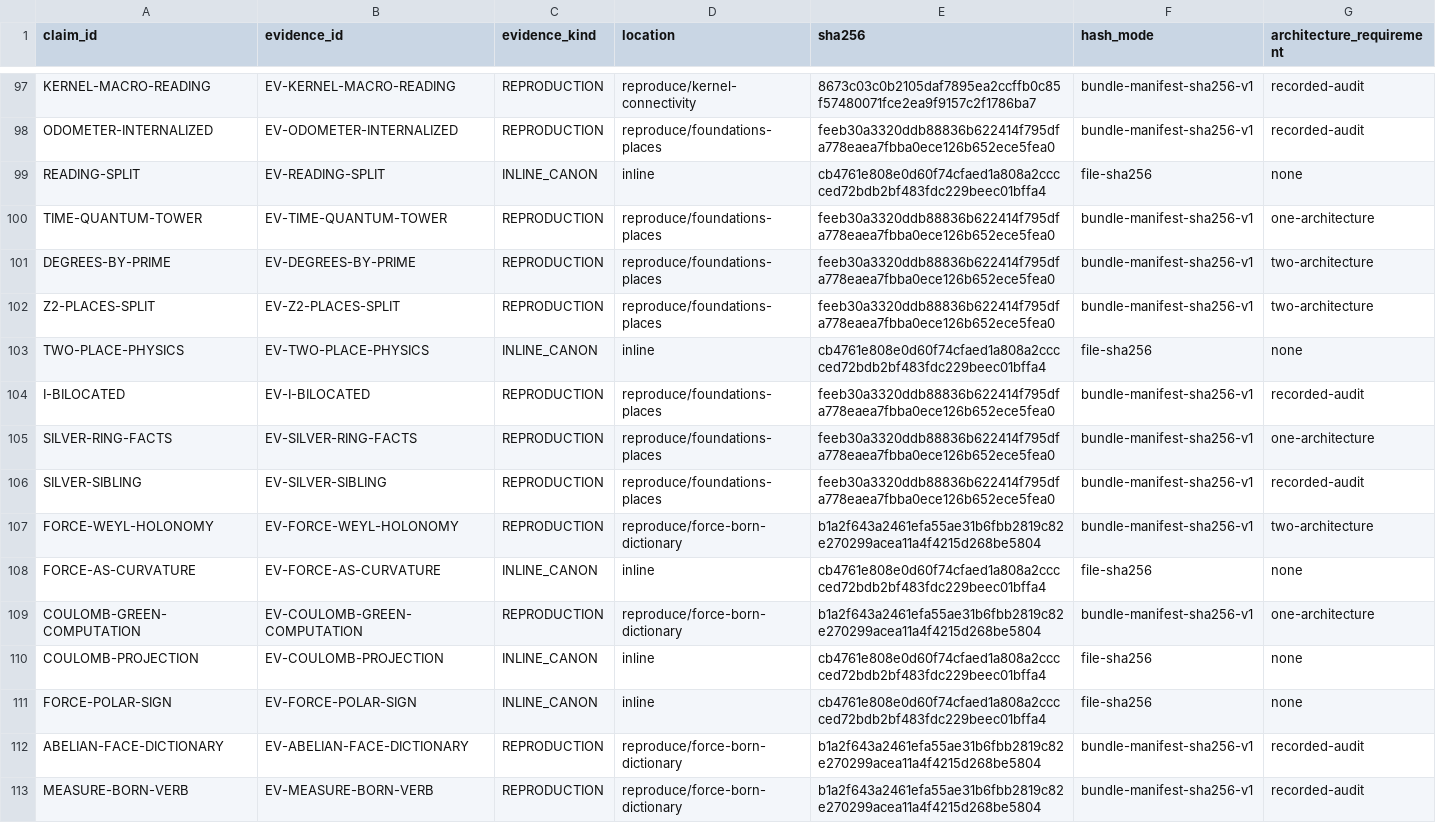
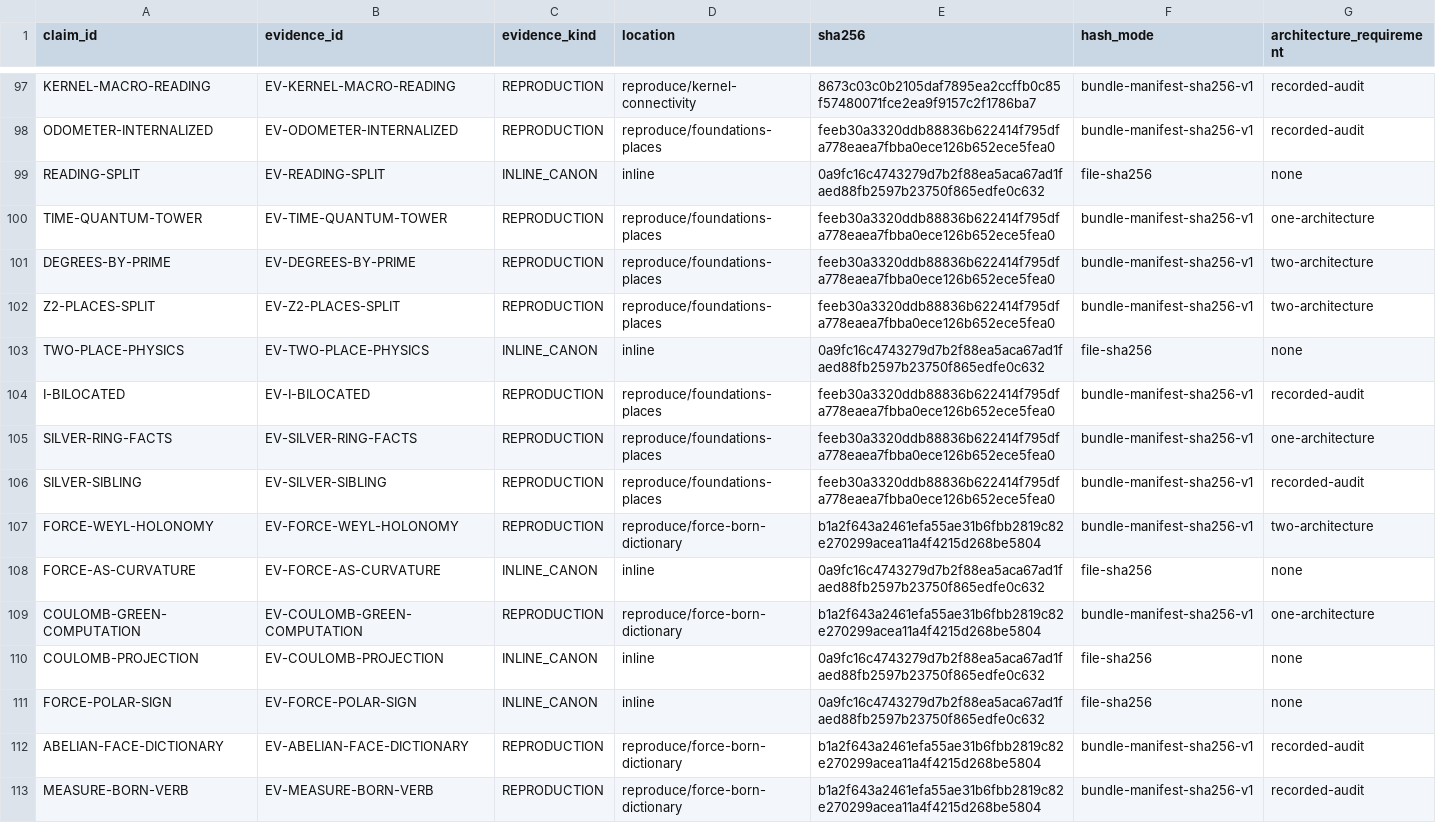
Before and after one commit to mathorn1973/twist-j, a TSV file: canon/EVIDENCE.tsv, drawn as a sheet; only a part is shown, gaps mark what is left out; the diff covers the shown part only.

Commit message:
Prepare release-form Canon v1 surface

```diff
--- a/canon/EVIDENCE.tsv
+++ b/canon/EVIDENCE.tsv
@@ -98,3 +98,3 @@ KERNEL-MACRO-READING	EV-KERNEL-MACRO-READING	REPRODUCTION	reproduce/kernel-conne
 ODOMETER-INTERNALIZED	EV-ODOMETER-INTERNALIZED	REPRODUCTION	reproduce/foundations-places	feeb30a3320ddb88836b622414f795dfa778eaea7fbba0ece126b652ece5fea0	bundle-manifest-sha256-v1	recorded-audit
-READING-SPLIT	EV-READING-SPLIT	INLINE_CANON	inline	cb4761e808e0d60f74cfaed1a808a2cccced72bdb2bf483fdc229beec01bffa4	file-sha256	none
+READING-SPLIT	EV-READING-SPLIT	INLINE_CANON	inline	0a9fc16c4743279d7b2f88ea5aca67ad1faed88fb2597b23750f865edfe0c632	file-sha256	none
 TIME-QUANTUM-TOWER	EV-TIME-QUANTUM-TOWER	REPRODUCTION	reproduce/foundations-places	feeb30a3320ddb88836b622414f795dfa778eaea7fbba0ece126b652ece5fea0	bundle-manifest-sha256-v1	one-architecture
@@ -102,3 +102,3 @@ DEGREES-BY-PRIME	EV-DEGREES-BY-PRIME	REPRODUCTION	reproduce/foundations-places	f
 Z2-PLACES-SPLIT	EV-Z2-PLACES-SPLIT	REPRODUCTION	reproduce/foundations-places	feeb30a3320ddb88836b622414f795dfa778eaea7fbba0ece126b652ece5fea0	bundle-manifest-sha256-v1	two-architecture
-TWO-PLACE-PHYSICS	EV-TWO-PLACE-PHYSICS	INLINE_CANON	inline	cb4761e808e0d60f74cfaed1a808a2cccced72bdb2bf483fdc229beec01bffa4	file-sha256	none
+TWO-PLACE-PHYSICS	EV-TWO-PLACE-PHYSICS	INLINE_CANON	inline	0a9fc16c4743279d7b2f88ea5aca67ad1faed88fb2597b23750f865edfe0c632	file-sha256	none
 I-BILOCATED	EV-I-BILOCATED	REPRODUCTION	reproduce/foundations-places	feeb30a3320ddb88836b622414f795dfa778eaea7fbba0ece126b652ece5fea0	bundle-manifest-sha256-v1	recorded-audit
@@ -107,6 +107,6 @@ SILVER-SIBLING	EV-SILVER-SIBLING	REPRODUCTION	reproduce/foundations-places	feeb3
 FORCE-WEYL-HOLONOMY	EV-FORCE-WEYL-HOLONOMY	REPRODUCTION	reproduce/force-born-dictionary	b1a2f643a2461efa55ae31b6fbb2819c82e270299acea11a4f4215d268be5804	bundle-manifest-sha256-v1	two-architecture
-FORCE-AS-CURVATURE	EV-FORCE-AS-CURVATURE	INLINE_CANON	inline	cb4761e808e0d60f74cfaed1a808a2cccced72bdb2bf483fdc229beec01bffa4	file-sha256	none
+FORCE-AS-CURVATURE	EV-FORCE-AS-CURVATURE	INLINE_CANON	inline	0a9fc16c4743279d7b2f88ea5aca67ad1faed88fb2597b23750f865edfe0c632	file-sha256	none
 COULOMB-GREEN-COMPUTATION	EV-COULOMB-GREEN-COMPUTATION	REPRODUCTION	reproduce/force-born-dictionary	b1a2f643a2461efa55ae31b6fbb2819c82e270299acea11a4f4215d268be5804	bundle-manifest-sha256-v1	one-architecture
-COULOMB-PROJECTION	EV-COULOMB-PROJECTION	INLINE_CANON	inline	cb4761e808e0d60f74cfaed1a808a2cccced72bdb2bf483fdc229beec01bffa4	file-sha256	none
-FORCE-POLAR-SIGN	EV-FORCE-POLAR-SIGN	INLINE_CANON	inline	cb4761e808e0d60f74cfaed1a808a2cccced72bdb2bf483fdc229beec01bffa4	file-sha256	none
+COULOMB-PROJECTION	EV-COULOMB-PROJECTION	INLINE_CANON	inline	0a9fc16c4743279d7b2f88ea5aca67ad1faed88fb2597b23750f865edfe0c632	file-sha256	none
+FORCE-POLAR-SIGN	EV-FORCE-POLAR-SIGN	INLINE_CANON	inline	0a9fc16c4743279d7b2f88ea5aca67ad1faed88fb2597b23750f865edfe0c632	file-sha256	none
 ABELIAN-FACE-DICTIONARY	EV-ABELIAN-FACE-DICTIONARY	REPRODUCTION	reproduce/force-born-dictionary	b1a2f643a2461efa55ae31b6fbb2819c82e270299acea11a4f4215d268be5804	bundle-manifest-sha256-v1	recorded-audit
```
Also changed, not shown: 36 edited cells elsewhere in this file, canon/HISTORY.tsv, 13 other files.
